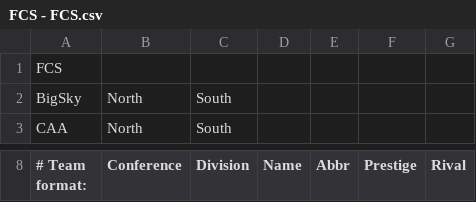
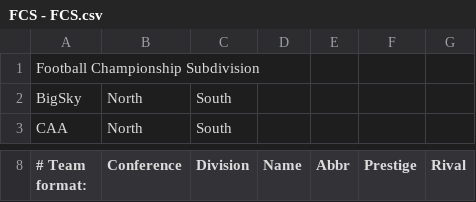
Before and after one commit to amhendrick/FCS2, a CSV file: FCS - FCS.csv, drawn as a sheet; only a part is shown, gaps mark what is left out.

Commit message:
Update FCS - FCS.csv

```diff
--- a/FCS - FCS.csv
+++ b/FCS - FCS.csv
@@ -1,2 +1,2 @@
-FCS,,,,,,
+Football Championship Subdivision
 BigSky,North,South,,,,
```
